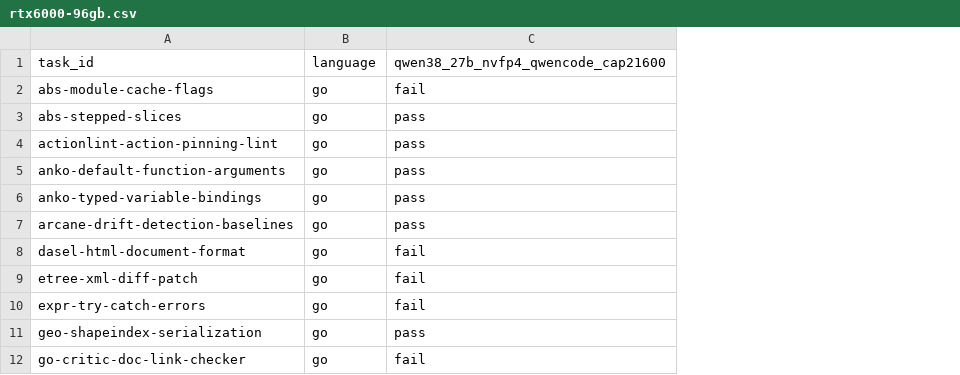
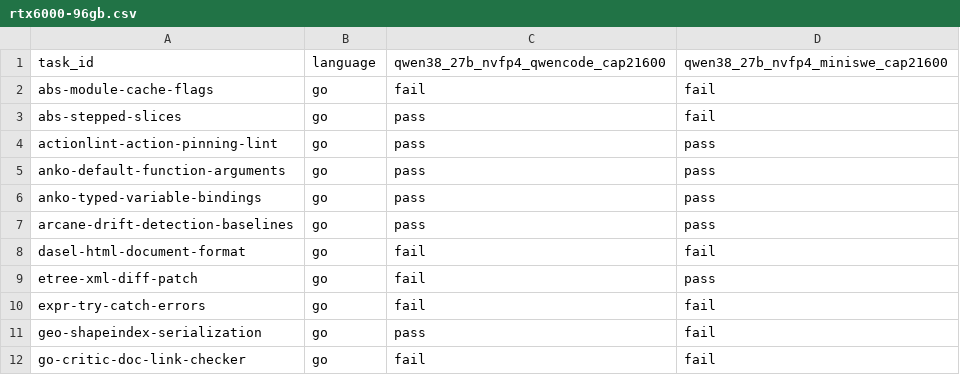
Before and after one commit to 01554/deepswe-local-subset-evals, a CSV file: results/rtx6000-96gb.csv, drawn as a sheet; only a part is shown; the diff names each change by its address in the sheet, - before the commit and + after, or states it on an @@ line.

```diff
--- a/results/rtx6000-96gb.csv
+++ b/results/rtx6000-96gb.csv
+column D, rows 1-12: qwen38_27b_nvfp4_miniswe_cap21600 | fail | fail | pass | pass | pass | pass | fail | pass | fail | fail | fail
```
Also changed, not shown: results/columns.csv, 4 other files.
